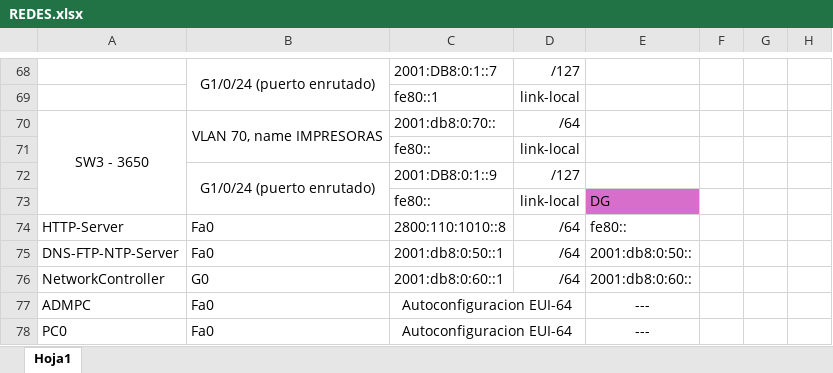
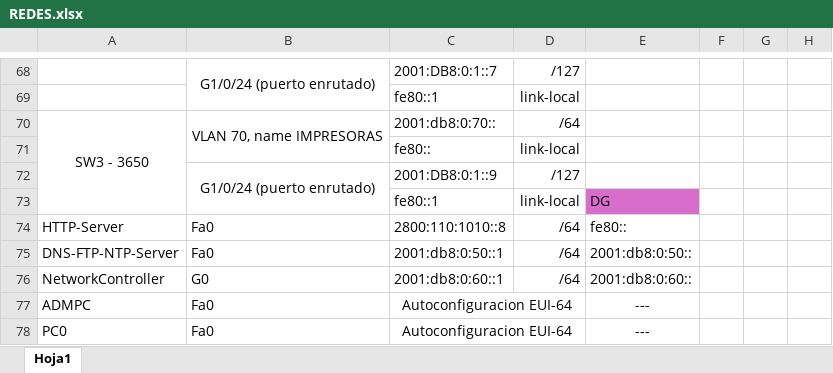
Before and after one commit to LeanSerra/redes-tp-integrador, an Excel workbook: REDES.xlsx, sheet Hoja1, drawn as a sheet; only a part is shown, gaps mark what is left out; values as stored, in another font and other column widths than the file's, no borders; the diff names each change by its address in the sheet, - before the commit and + after, or states it on an @@ line.

```diff
--- a/REDES.xlsx (sheet Hoja1)
+++ b/REDES.xlsx (sheet Hoja1)
-C73: fe80::
+C73: fe80::1
```
Also changed, not shown: 2 other files.
